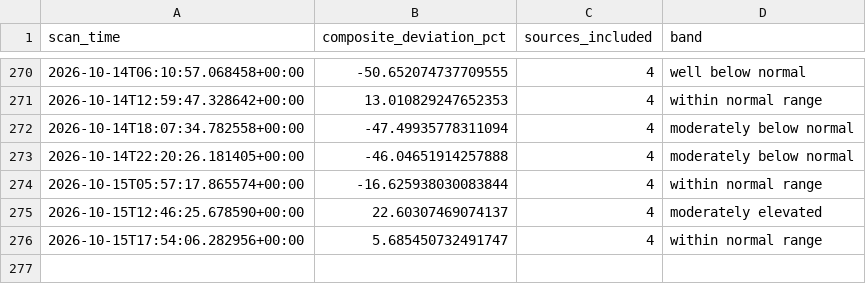
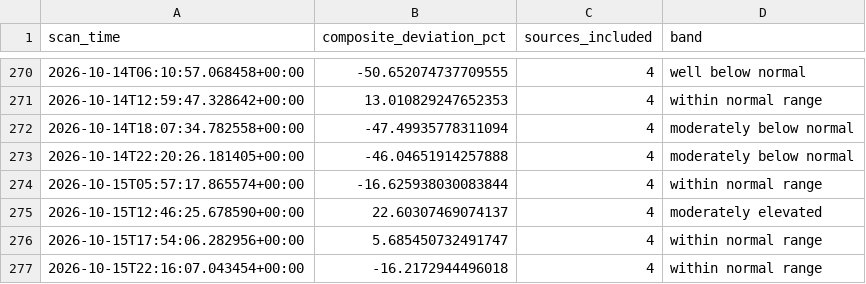
Before and after one commit to andrejsvorobjovs/baltic-monitor-site, a CSV file: escalation_export.csv, drawn as a sheet; only a part is shown, gaps mark what is left out; the diff names each change by its address in the sheet, - before the commit and + after, or states it on an @@ line.

```diff
--- a/escalation_export.csv
+++ b/escalation_export.csv
+row 277: 2026-10-15T22:16:07.043454+00:00 | -16.2172944496018 | 4 | within normal range
```
Also changed, not shown: history_export.csv, 4 other files.
